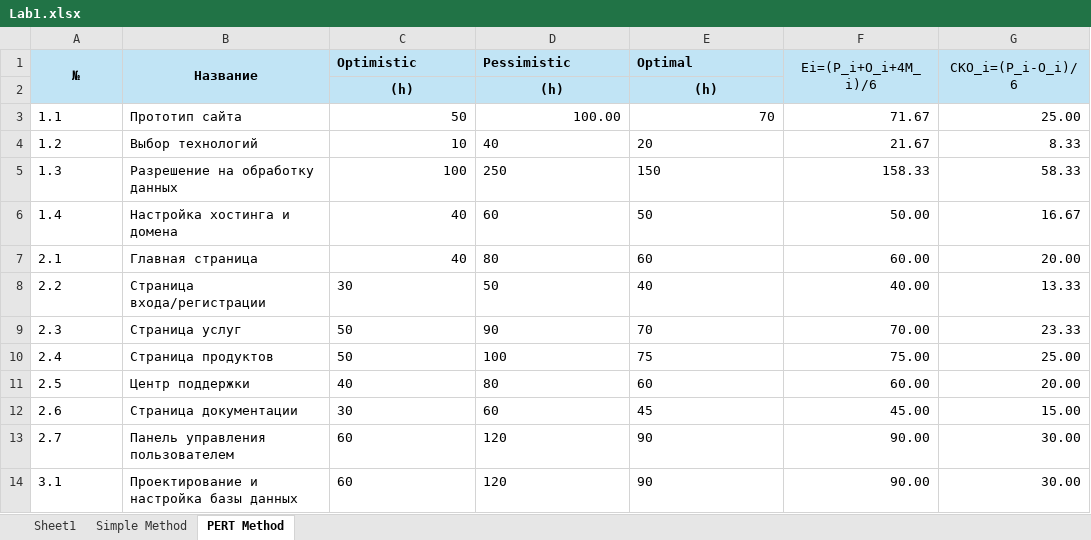
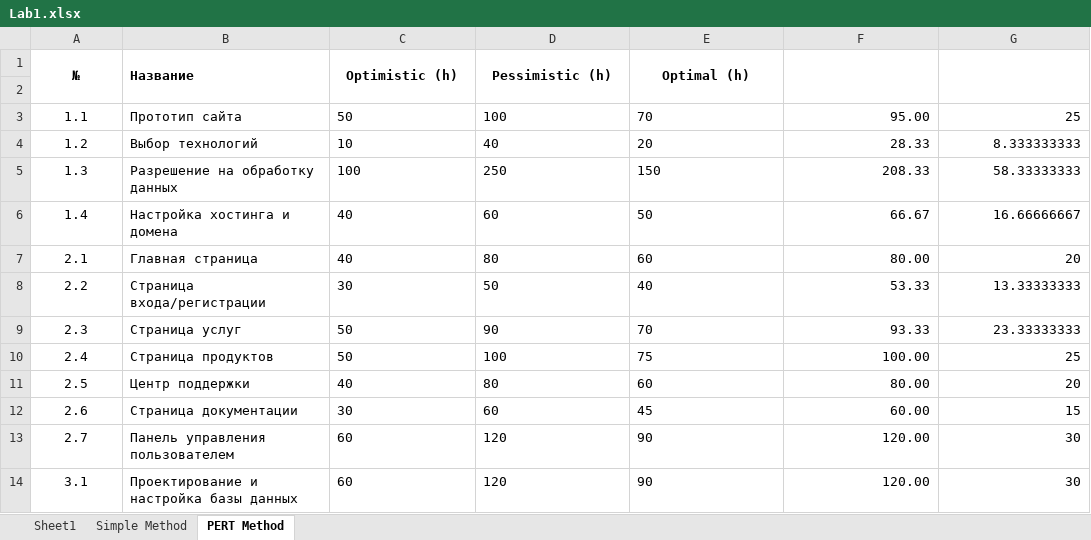
Before and after one commit to Tolia-GH/ITMO-PE, an Excel workbook: EconomicsSoftwareEngineering/Lab1.xlsx, sheet PERT Method, drawn as a sheet; only a part is shown; values as stored, in another font and other column widths than the file's, no borders; the diff covers the shown part only; the diff names each change by its address in the sheet, - before the commit and + after, or states it on an @@ line.

```diff
--- a/EconomicsSoftwareEngineering/Lab1.xlsx (sheet PERT Method)
+++ b/EconomicsSoftwareEngineering/Lab1.xlsx (sheet PERT Method)
-A1:G2 fill: #C1E4F5
+A1:G2 fill: none
-B1 alignment: center
+B1 alignment: left
-C1: Optimistic
+C1: Optimistic (h)
-C1:E1 alignment: left
+C1:E1 alignment: center
+C1:C2 merged
-D1: Pessimistic
+D1: Pessimistic (h)
+D1:D2 merged
-E1: Optimal
+E1: Optimal (h)
+E1:E2 merged
-F1: Ei=(P_i+O_i+4M_i)/6
+F1: (empty)
-G1: СКО_i=(P_i-O_i)/6
+G1: (empty)
-row 2:  |  | (h) | (h) | (h)
+row 2: (empty)
-A3:A14 alignment: left
+A3:A14 alignment: center
-C3:E3 alignment: right
+C3:E3 alignment: left
-D3 (Pessimistic (h)): 100.00
+D3 (Pessimistic (h)): 100
-F3: 71.67
+F3: 95.00
-G3: 25.00
+G3: 25
-C4:C7 alignment: right
+C4:C7 alignment: left
-F4: 21.67
+F4: 28.33
-G4: 8.33
+G4: 8.333333333
-F5: 158.33
+F5: 208.33
-G5: 58.33
+G5: 58.33333333
-F6: 50.00
+F6: 66.67
-G6: 16.67
+G6: 16.66666667
-F7: 60.00
+F7: 80.00
-G7: 20.00
+G7: 20
-F8: 40.00
+F8: 53.33
-G8: 13.33
+G8: 13.33333333
-F9: 70.00
+F9: 93.33
-G9: 23.33
+G9: 23.33333333
-F10: 75.00
+F10: 100.00
-G10: 25.00
+G10: 25
-F11: 60.00
+F11: 80.00
-G11: 20.00
+G11: 20
-F12: 45.00
+F12: 60.00
-G12: 15.00
+G12: 15
-F13:F14: 90.00
+F13:F14: 120.00
-G13:G14: 30.00
+G13:G14: 30
```
Also changed, not shown: 33 added rows, 23 edited cells and cell formats elsewhere in this sheet, formulas that keep their value, 3 other files.
